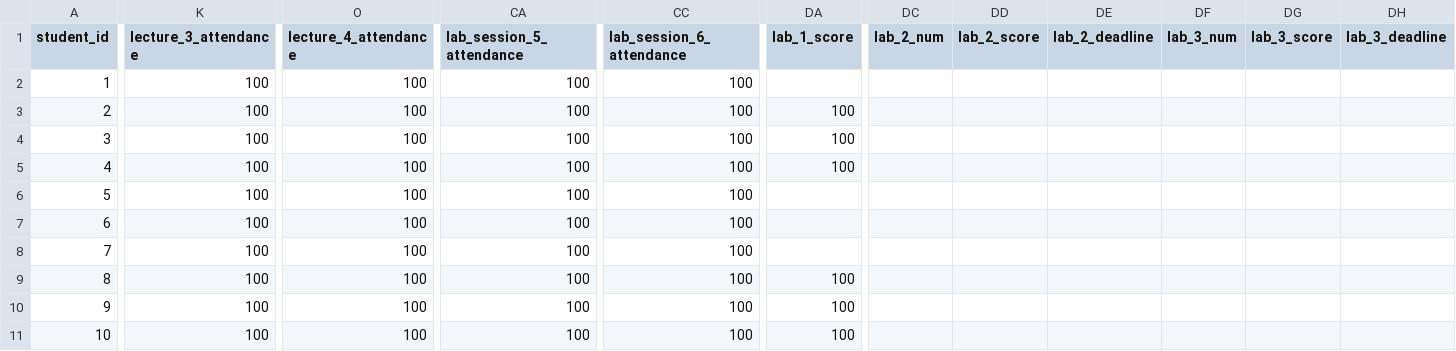
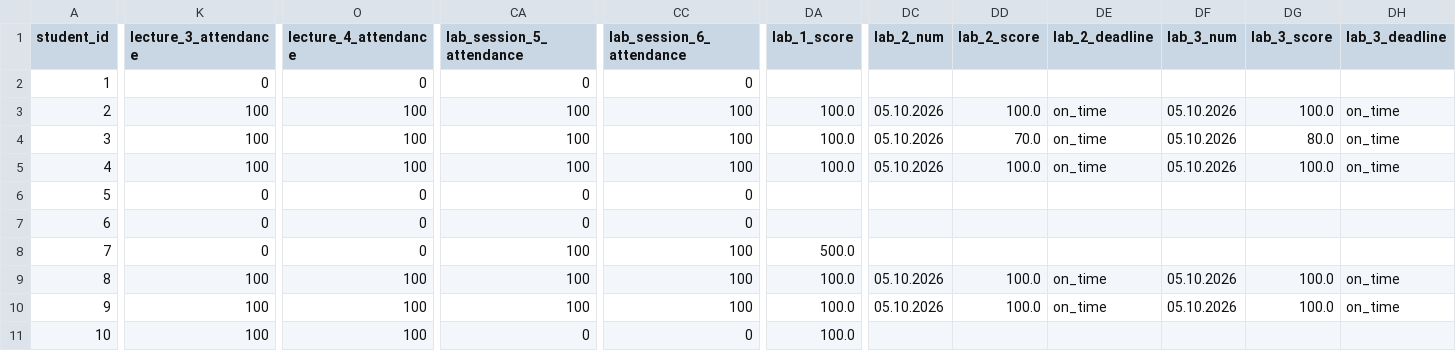
Before and after one commit to askras/dsa2025, a CSV file: brs/students_37.csv, drawn as a sheet; only a part is shown, gaps mark what is left out; the diff covers the shown part only; the diff names each change by its address in the sheet, - before the commit and + after, or states it on an @@ line.

```diff
--- a/brs/students_37.csv
+++ b/brs/students_37.csv
-K2 (lecture_3_attendance): 100
+K2 (lecture_3_attendance): 0
-O2 (lecture_4_attendance): 100
+O2 (lecture_4_attendance): 0
-CA2 (lab_session_5_attendance): 100
+CA2 (lab_session_5_attendance): 0
-CC2 (lab_session_6_attendance): 100
+CC2 (lab_session_6_attendance): 0
-DA3:DA5 (lab_1_score): 100
+DA3:DA5 (lab_1_score): 100.0
-DC3:DC5 (lab_2_num): (empty)
+DC3:DC5 (lab_2_num): 05.10.2026
-DD3 (lab_2_score): (empty)
+DD3 (lab_2_score): 100.0
-DE3:DE5 (lab_2_deadline): (empty)
+DE3:DE5 (lab_2_deadline): on_time
-DF3:DF5 (lab_3_num): (empty)
+DF3:DF5 (lab_3_num): 05.10.2026
-DG3 (lab_3_score): (empty)
+DG3 (lab_3_score): 100.0
-DH3:DH5 (lab_3_deadline): (empty)
+DH3:DH5 (lab_3_deadline): on_time
-DD4 (lab_2_score): (empty)
+DD4 (lab_2_score): 70.0
-DG4 (lab_3_score): (empty)
+DG4 (lab_3_score): 80.0
-DD5 (lab_2_score): (empty)
+DD5 (lab_2_score): 100.0
-DG5 (lab_3_score): (empty)
+DG5 (lab_3_score): 100.0
-K6:K8 (lecture_3_attendance): 100
+K6:K8 (lecture_3_attendance): 0
-O6:O8 (lecture_4_attendance): 100
+O6:O8 (lecture_4_attendance): 0
-CA6:CA7 (lab_session_5_attendance): 100
+CA6:CA7 (lab_session_5_attendance): 0
-CC6:CC7 (lab_session_6_attendance): 100
+CC6:CC7 (lab_session_6_attendance): 0
-DA8 (lab_1_score): (empty)
+DA8 (lab_1_score): 500.0
-DA9:DA11 (lab_1_score): 100
+DA9:DA11 (lab_1_score): 100.0
-DC9:DC10 (lab_2_num): (empty)
+DC9:DC10 (lab_2_num): 05.10.2026
-DD9:DD10 (lab_2_score): (empty)
+DD9:DD10 (lab_2_score): 100.0
-DE9:DE10 (lab_2_deadline): (empty)
+DE9:DE10 (lab_2_deadline): on_time
-DF9:DF10 (lab_3_num): (empty)
+DF9:DF10 (lab_3_num): 05.10.2026
-DG9:DG10 (lab_3_score): (empty)
+DG9:DG10 (lab_3_score): 100.0
-DH9:DH10 (lab_3_deadline): (empty)
+DH9:DH10 (lab_3_deadline): on_time
-CA11 (lab_session_5_attendance): 100
+CA11 (lab_session_5_attendance): 0
-CC11 (lab_session_6_attendance): 100
+CC11 (lab_session_6_attendance): 0
```
Also changed, not shown: 7 edited cells elsewhere in this file, brs/result_310.csv, brs/result_38.csv, 9 other files.
